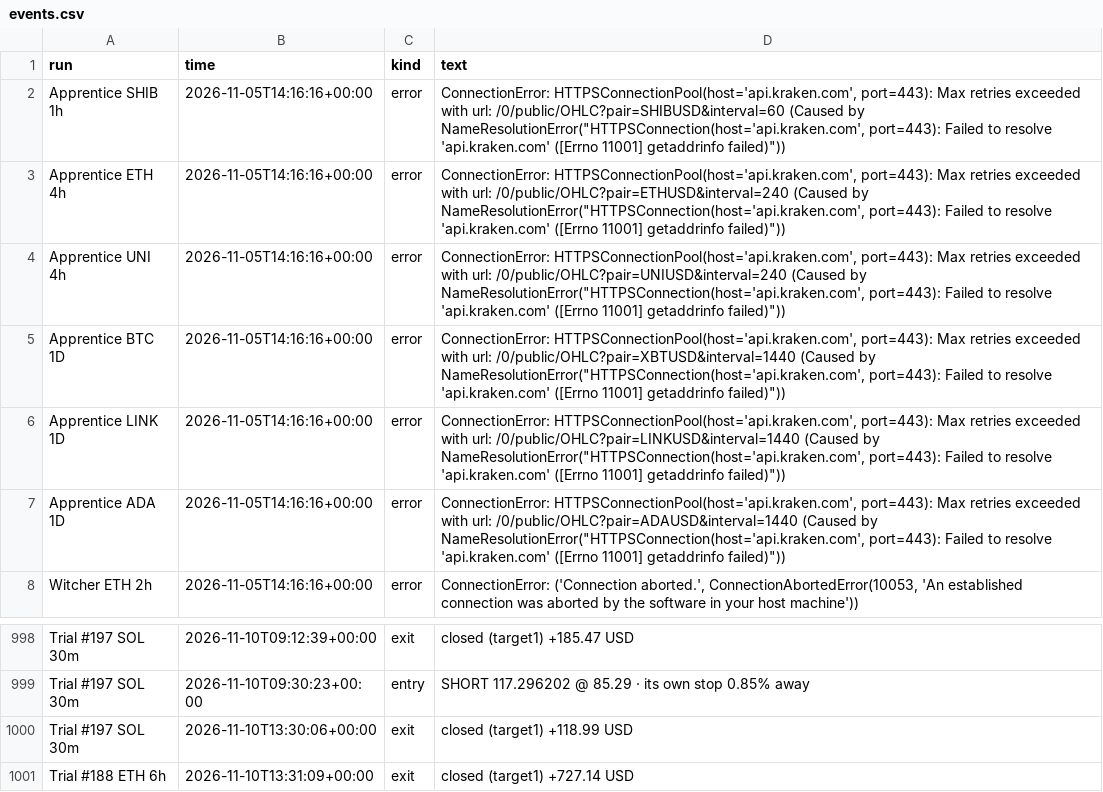
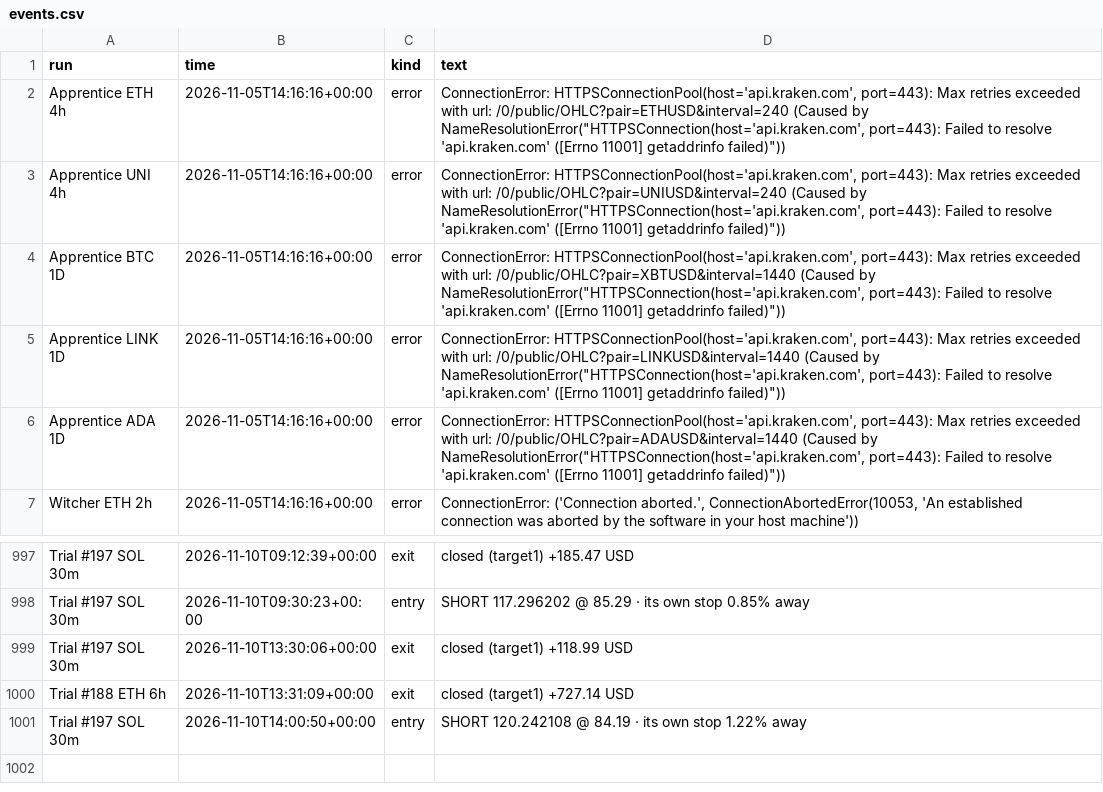
Before and after one commit to ethangoebel1499-jpg/Claude, a CSV file: paper_trades/events.csv, drawn as a sheet; only a part is shown, gaps mark what is left out; removed rows and columns are numbered as before the commit, all else as after; the diff names each change by its address in the sheet, - before the commit and + after, or states it on an @@ line.

```diff
--- a/paper_trades/events.csv
+++ b/paper_trades/events.csv
-row 2: Apprentice SHIB 1h | 2026-11-05T14:16:16+00:00 | error | ConnectionError: HTTPSConnectionPool(host='api.kraken.com', port=443): Max retries exceeded with url: /0/public/OHLC?pair=SHIBUSD&interval=60 (Caused by NameResolutionError("HTTPSConnection(host='api.kraken.com', port=443): Failed to resolve 'api.kraken.com' ([Errno 11001] getaddrinfo failed)"))
+row 1001: Trial #197 SOL 30m | 2026-11-10T14:00:50+00:00 | entry | SHORT 120.242108 @ 84.19 · its own stop 1.22% away
```
Also changed, not shown: paper_trades/equity.csv, paper_trades/fills.csv, 2 other files.
